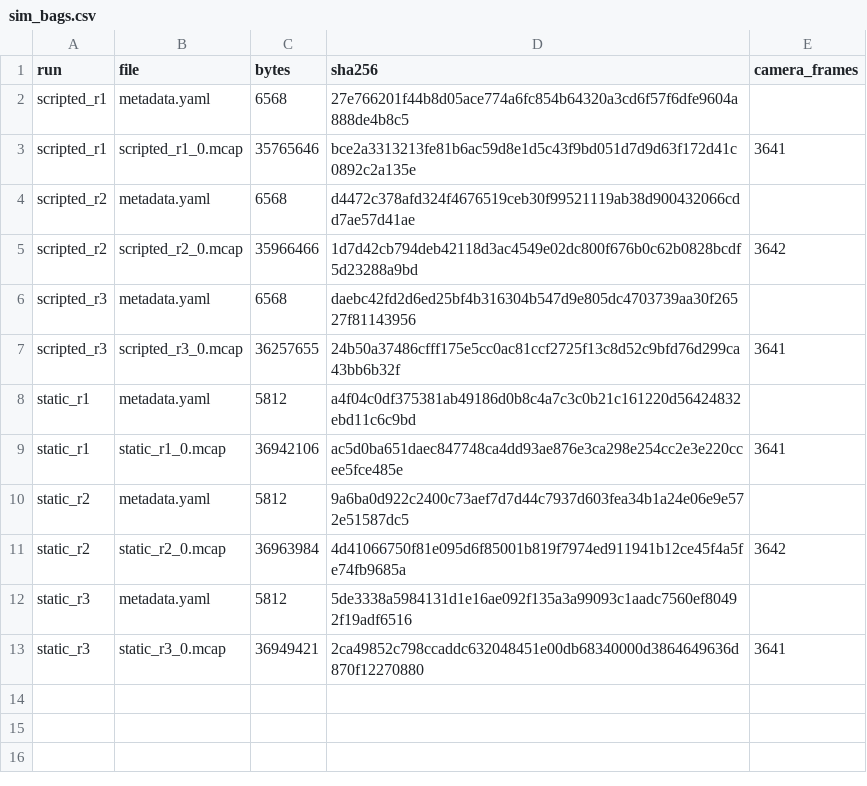
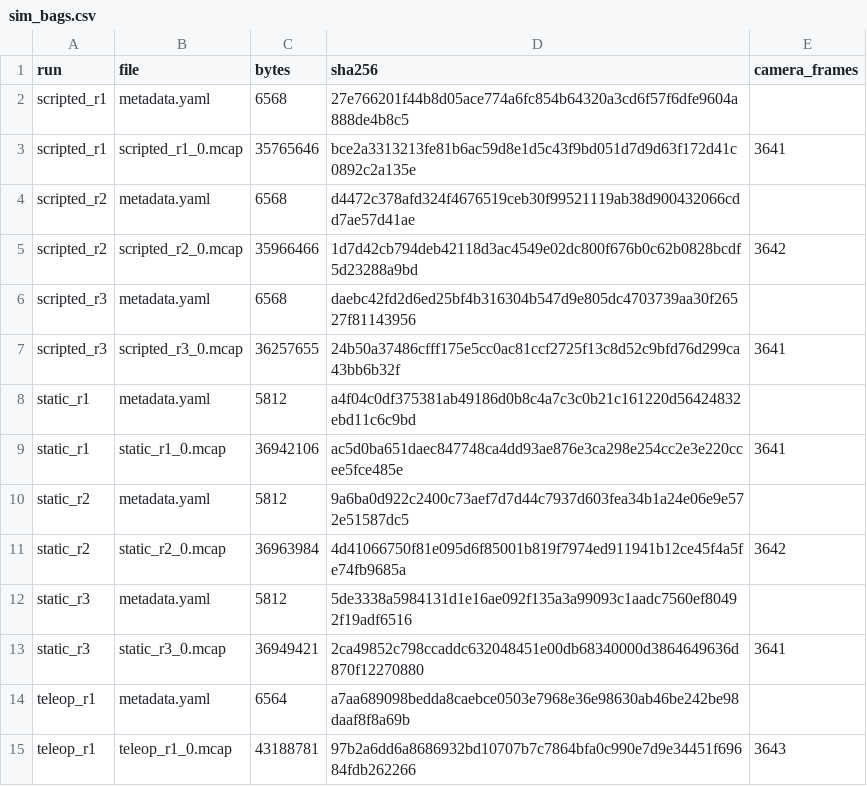
Before and after one commit to SaeedulHaque/visual-perception, a CSV file: data/manifests/sim_bags.csv, drawn as a sheet.

```diff
--- a/data/manifests/sim_bags.csv
+++ b/data/manifests/sim_bags.csv
@@ -13 +13,3 @@ static_r3,metadata.yaml,5812,5de3338a5984131d1e16ae092f135a3a99093c1aadc7560ef80
 static_r3,static_r3_0.mcap,36949421,2ca49852c798ccaddc632048451e00db68340000d3864649636d870f12270880,3641
+teleop_r1,metadata.yaml,6564,a7aa689098bedda8caebce0503e7968e36e98630ab46be242be98daaf8f8a69b,
+teleop_r1,teleop_r1_0.mcap,43188781,97b2a6dd6a8686932bd10707b7c7864bfa0c990e7d9e34451f69684fdb262266,3643
```
Also changed, not shown: results/sim/summary/repeats.csv, results/sim/summary/spread.csv, 13 other files.
